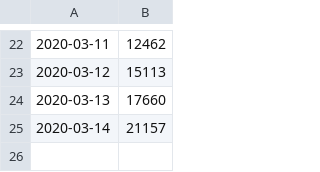
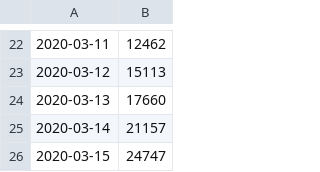
Before and after one commit to wilsonpok/covid-19-plots, a CSV file: data/cases-itl.csv, drawn as a sheet; only a part is shown, gaps mark what is left out.

```diff
--- a/data/cases-itl.csv
+++ b/data/cases-itl.csv
@@ -25 +25,2 @@
 2020-03-14,21157
+2020-03-15,24747
```
Also changed, not shown: data/cases-aus.csv, 1 other file.
